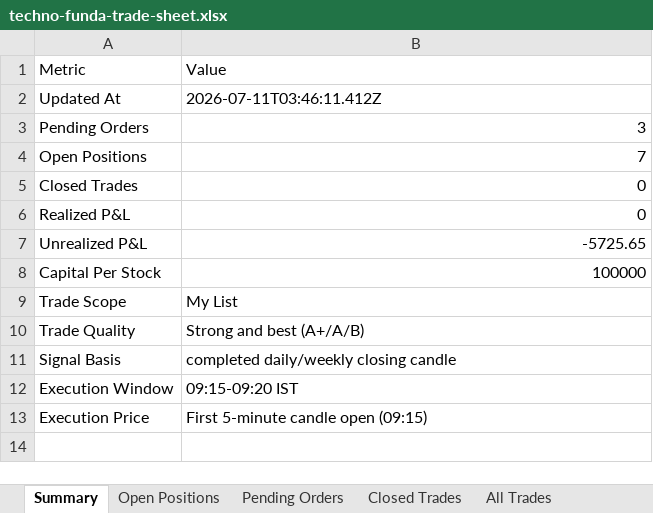
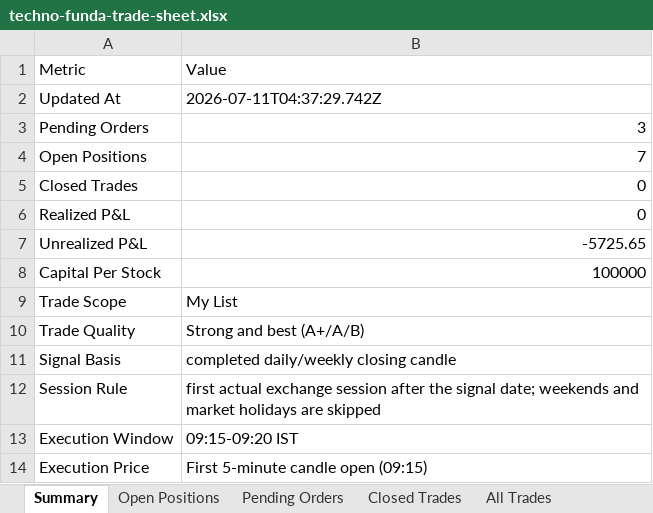
Before and after one commit to smit5927/techno-funda-screener, an Excel workbook: data/techno-funda-trade-sheet.xlsx, sheet Summary, drawn as a sheet; values as stored, in another font and other column widths than the file's, no borders; the diff names each change by its address in the sheet, - before the commit and + after, or states it on an @@ line.

```diff
--- a/data/techno-funda-trade-sheet.xlsx (sheet Summary)
+++ b/data/techno-funda-trade-sheet.xlsx (sheet Summary)
-B2: 2026-07-11T03:46:11.412Z
+B2: 2026-07-11T04:37:29.742Z
+row 12: Session Rule | first actual exchange session after the signal date; weekends and market holidays are skipped
```
Also changed, not shown: 2 other files.
